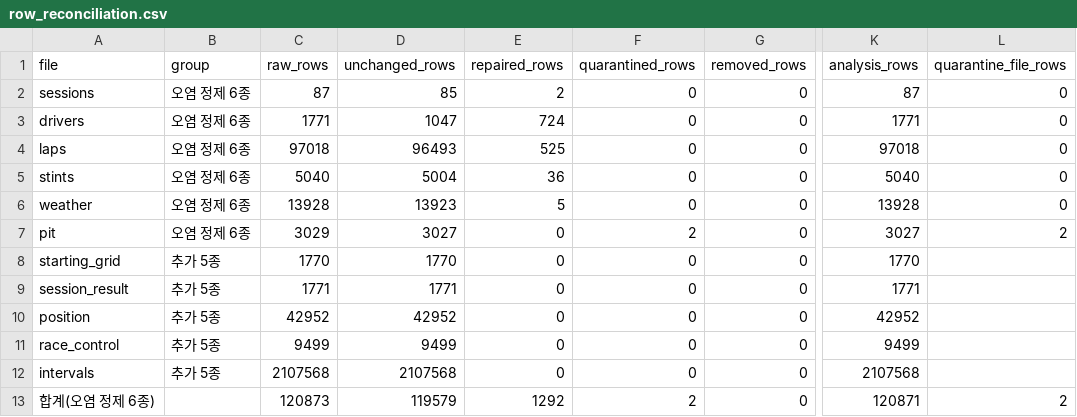
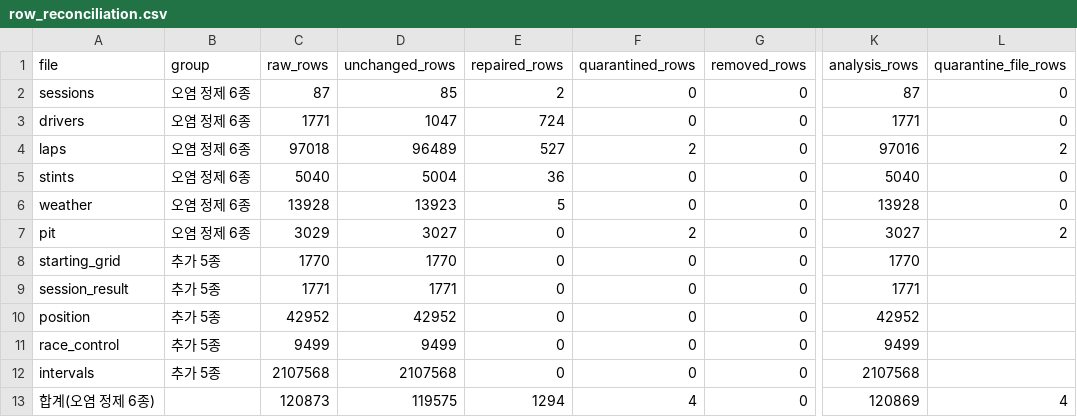
Before and after one commit to encore-ai-campus/mlo-02-p2-team1, a CSV file: data/04_reports/validation/row_reconciliation.csv, drawn as a sheet; only a part is shown, gaps mark what is left out; the diff names each change by its address in the sheet, - before the commit and + after, or states it on an @@ line.

```diff
--- a/data/04_reports/validation/row_reconciliation.csv
+++ b/data/04_reports/validation/row_reconciliation.csv
-D4 (unchanged_rows): 96493
+D4 (unchanged_rows): 96489
-E4 (repaired_rows): 525
+E4 (repaired_rows): 527
-F4 (quarantined_rows): 0
+F4 (quarantined_rows): 2
-K4 (analysis_rows): 97018
+K4 (analysis_rows): 97016
-L4 (quarantine_file_rows): 0
+L4 (quarantine_file_rows): 2
-D13 (unchanged_rows): 119579
+D13 (unchanged_rows): 119575
-E13 (repaired_rows): 1292
+E13 (repaired_rows): 1294
-F13 (quarantined_rows): 2
+F13 (quarantined_rows): 4
-K13 (analysis_rows): 120871
+K13 (analysis_rows): 120869
-L13 (quarantine_file_rows): 2
+L13 (quarantine_file_rows): 4
```
Also changed, not shown: data/02_reference/standard_dictionary/validation_checks.csv, data/03_cleaned/quarantine/laps.csv, 39 other files.
